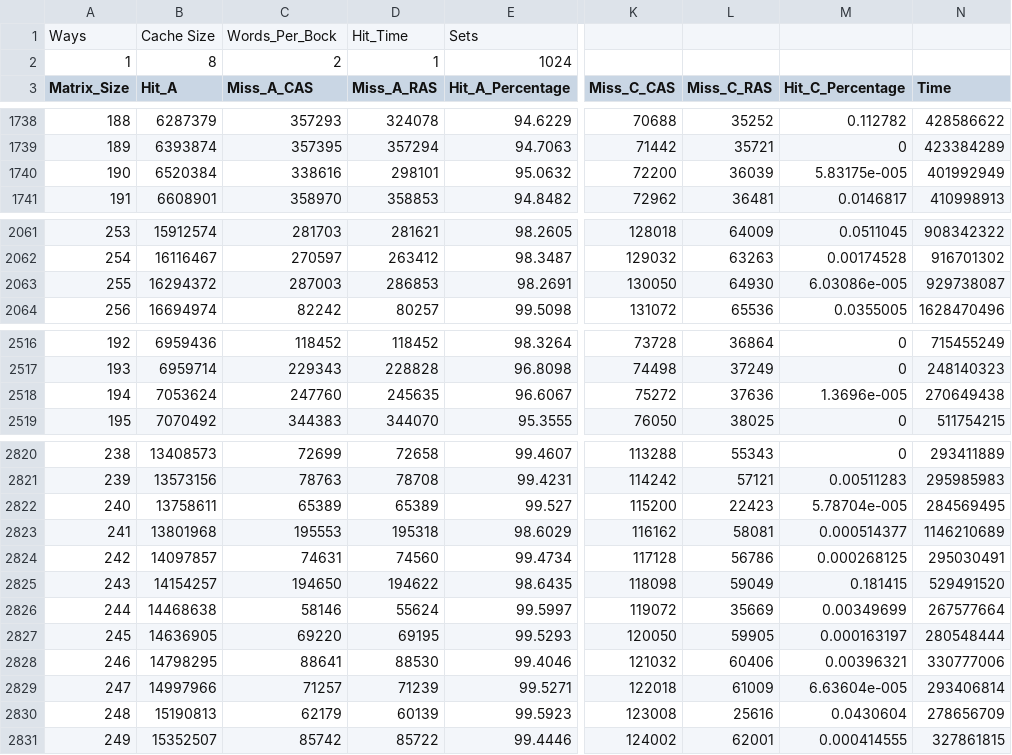
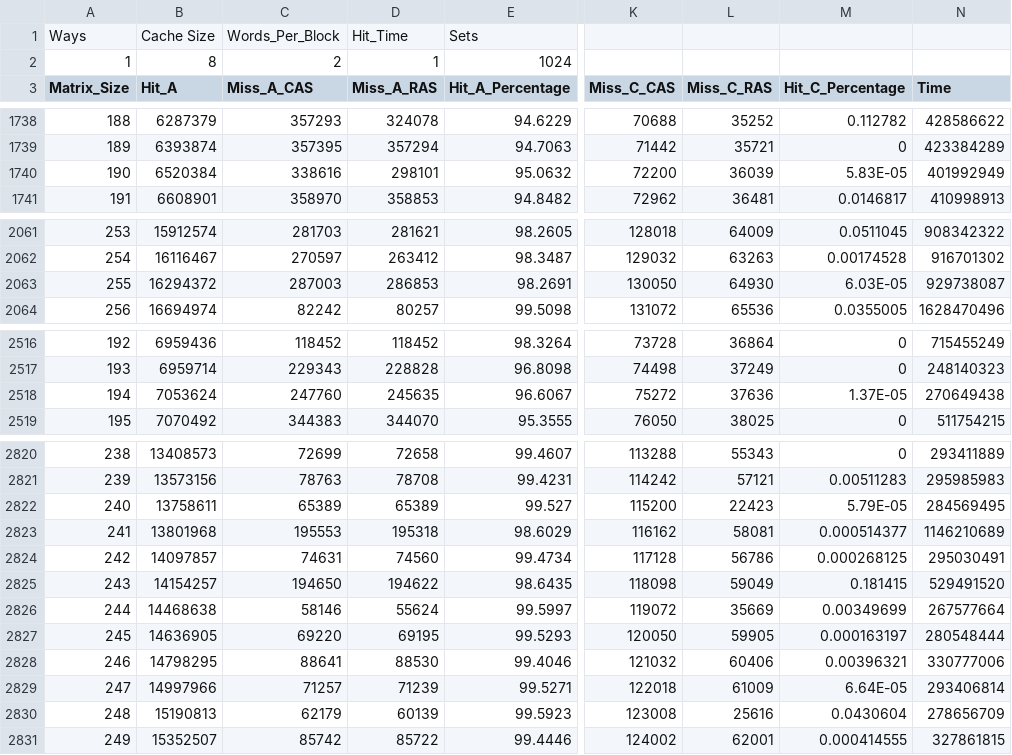
Before and after one commit to tlan16/MIPS32_verilog, a CSV file: Cache_Impliment/Cache/Cache/Cache_Sim_Detail.csv, drawn as a sheet; only a part is shown, gaps mark what is left out; the diff covers the shown part only; the diff names each change by its address in the sheet, - before the commit and + after, or states it on an @@ line.

```diff
--- a/Cache_Impliment/Cache/Cache/Cache_Sim_Detail.csv
+++ b/Cache_Impliment/Cache/Cache/Cache_Sim_Detail.csv
-C1 (Miss_A_CAS): Words_Per_Bock
+C1 (Miss_A_CAS): Words_Per_Block
-M1740 (Hit_C_Percentage): 5.83175e-005
+M1740 (Hit_C_Percentage): 5.83E-05
-M2063 (Hit_C_Percentage): 6.03086e-005
+M2063 (Hit_C_Percentage): 6.03E-05
-M2518 (Hit_C_Percentage): 1.3696e-005
+M2518 (Hit_C_Percentage): 1.37E-05
-M2822 (Hit_C_Percentage): 5.78704e-005
+M2822 (Hit_C_Percentage): 5.79E-05
-M2829 (Hit_C_Percentage): 6.63604e-005
+M2829 (Hit_C_Percentage): 6.64E-05
```
Also changed, not shown: 15 edited cells elsewhere in this file, 12 other files.
